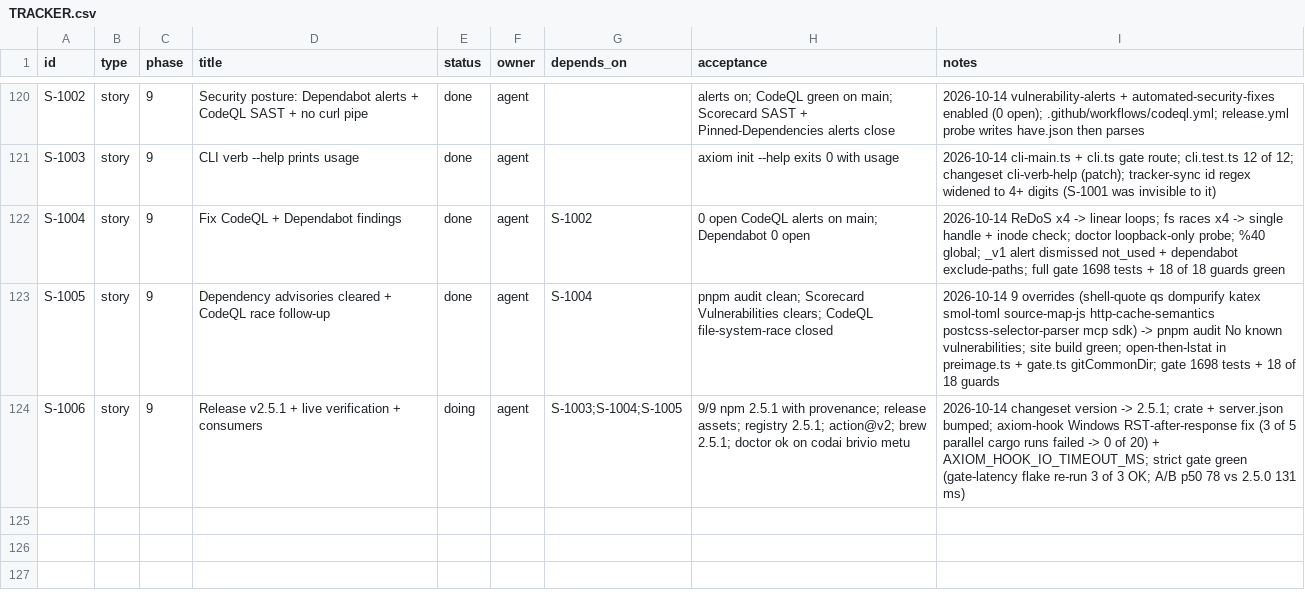
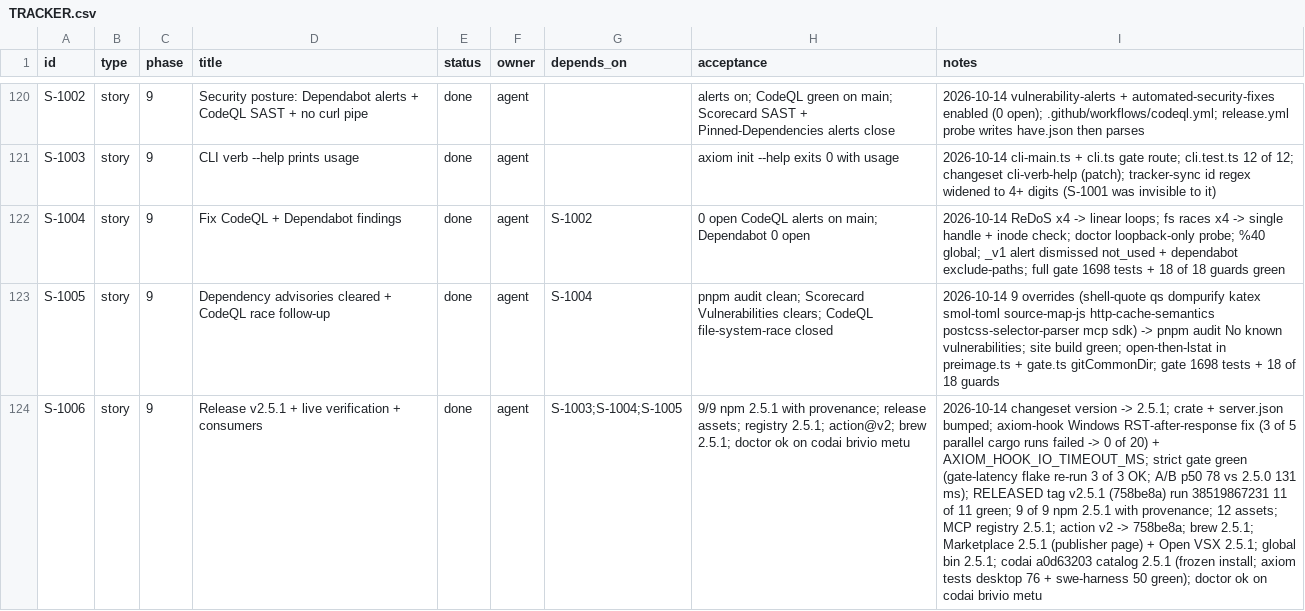
Before and after one commit to dragoscv/axiom, a CSV file: TRACKER.csv, drawn as a sheet; only a part is shown, gaps mark what is left out; the diff names each change by its address in the sheet, - before the commit and + after, or states it on an @@ line.

Commit message:
docs(tracker): S-1006 done - v2.5.1 released and live-verified; codai on 2.5.1
Agent-Session: term-144412
Agent-Purpose: S-1006 done

```diff
--- a/TRACKER.csv
+++ b/TRACKER.csv
-E124 (status): doing
+E124 (status): done
-I124 (notes): …2.5.0 131 ms)
+I124 (notes): …2.5.0 131 ms); RELEASED tag v2.5.1 (758be8a) run 38519867231 11 of 11 green; 9 of 9 npm 2.5.1 with provenance; 12 assets; MCP registry 2.5.1; action v2 -> 758be8a; brew 2.5.1; Marketplace 2.5.1 (publisher page) + Open VSX 2.5.1; global bin 2.5.1; codai a0d63203 catalog 2.5.1 (frozen install; axiom tests desktop 76 + swe-harness 50 green); doctor ok on codai brivio metu
```
Also changed, not shown: 1 other file.
